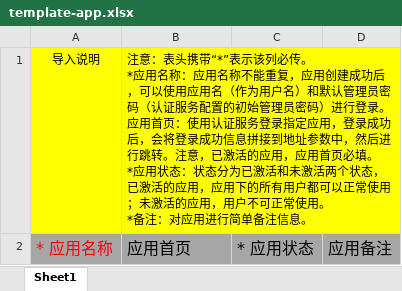
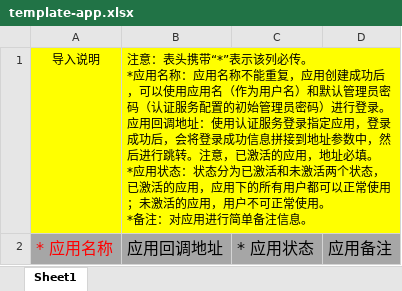
Before and after one commit to GitHubFeiLong/authentication, an Excel workbook: server/src/main/resources/templates/template-app.xlsx, sheet Sheet1, drawn as a sheet; values as stored, in another font and other column widths than the file's, no borders; ↵ is a line break in a cell; the diff names each change by its address in the sheet, - before the commit and + after, or states it on an @@ line.

```diff
--- a/server/src/main/resources/templates/template-app.xlsx (sheet Sheet1)
+++ b/server/src/main/resources/templates/template-app.xlsx (sheet Sheet1)
-B1: …。 ↵ 应用首页：使用认证服务登录指定应用，登录成功后，会将登录成功信息拼接到地址参数中，然后进行跳转。注意，已激活的应用，应用首页必填。…
+B1: …。 ↵ 应用回调地址：使用认证服务登录指定应用，登录成功后，会将登录成功信息拼接到地址参数中，然后进行跳转。注意，已激活的应用，地址必填。…
-B2: 应用首页
+B2: 应用回调地址
```
Also changed, not shown: 22 other files.
